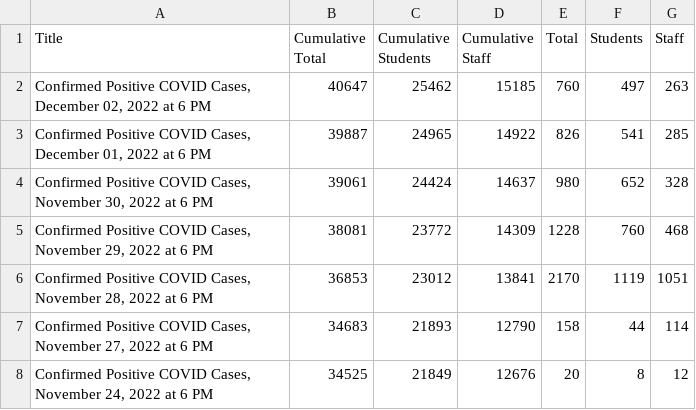
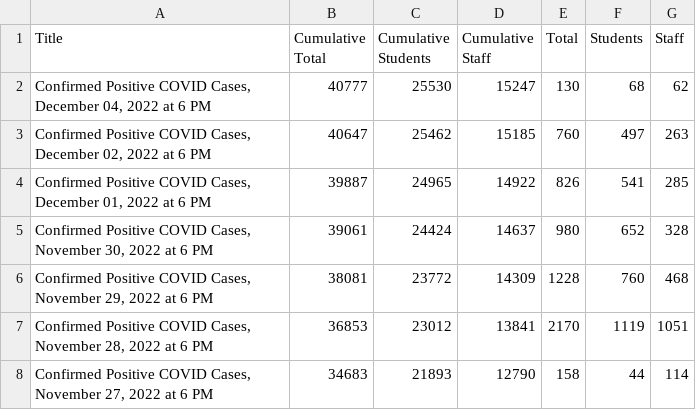
Before and after one commit to pressnyc/nyc-doe-covid-interventions, a CSV file: csv/confirmed-cases-daily.csv, drawn as a sheet; only a part is shown; the shorter side is filled out with more unchanged rows; the diff names each change by its address in the sheet, - before the commit and + after, or states it on an @@ line.

```diff
--- a/csv/confirmed-cases-daily.csv
+++ b/csv/confirmed-cases-daily.csv
+row 2: Confirmed Positive COVID Cases, December 04, 2022 at 6 PM | 40777 | 25530 | 15247 | 130 | 68 | 62
```
Also changed, not shown: csv/actions-charter.csv, csv/actions.csv, 1 other file.
